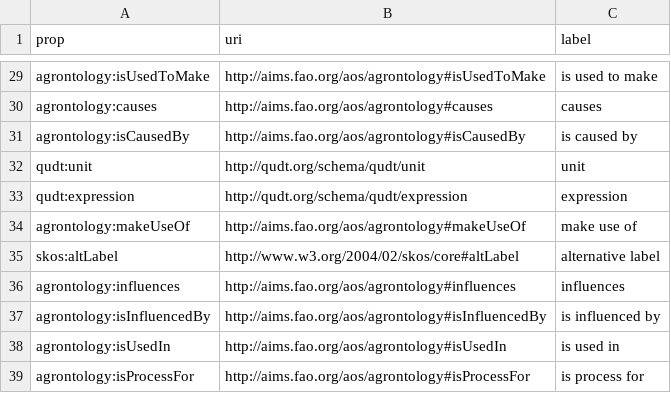
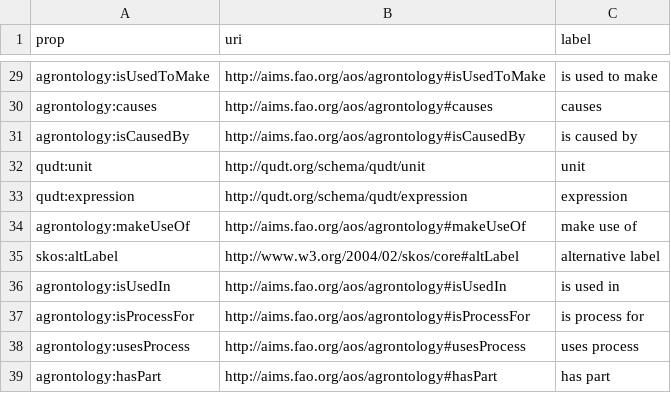
Before and after one commit to soilwise-he/soil-health-knowledge-graph, a CSV file: in_ontovocabs/properties.csv, drawn as a sheet; only a part is shown, gaps mark what is left out; the shorter side is filled out with more unchanged rows; the diff names each change by its address in the sheet, - before the commit and + after, or states it on an @@ line.

Commit message:
On branch main 	modified:   benchmarks/q_SPARQL_a.json 	modified:   in_ontovocabs/prop_mapping.csv 	modified:   in_ontovocabs/properties.csv 	modified:   text2KG.ipynb

```diff
--- a/in_ontovocabs/properties.csv
+++ b/in_ontovocabs/properties.csv
-row 36: agrontology:influences | http://aims.fao.org/aos/agrontology#influences | influences
-row 37: agrontology:isInfluencedBy | http://aims.fao.org/aos/agrontology#isInfluencedBy | is influenced by
```
Also changed, not shown: in_ontovocabs/prop_mapping.csv, 2 other files.
